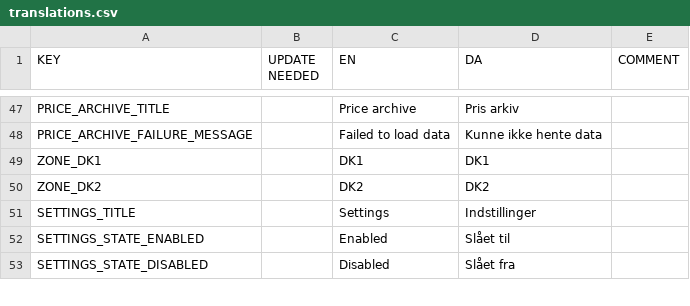
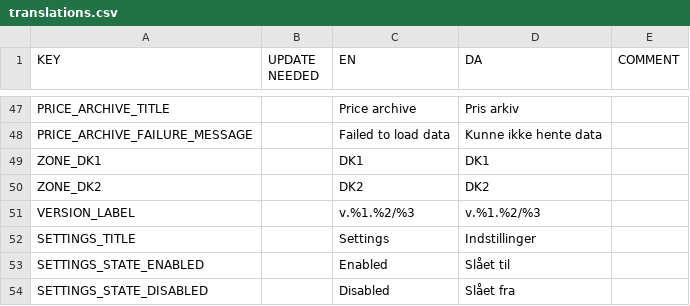
Before and after one commit to CodeReaper/powercast-ios, a CSV file: resources/translations/translations.csv, drawn as a sheet; only a part is shown, gaps mark what is left out.

Commit message:
Add version label (#43)

```diff
--- a/resources/translations/translations.csv
+++ b/resources/translations/translations.csv
@@ -50,2 +50,3 @@
 "ZONE_DK2","","DK2","DK2",""
+"VERSION_LABEL","","v.%1.%2/%3","v.%1.%2/%3",""
 "SETTINGS_TITLE","","Settings","Indstillinger",""
```
Also changed, not shown: 14 other files.
